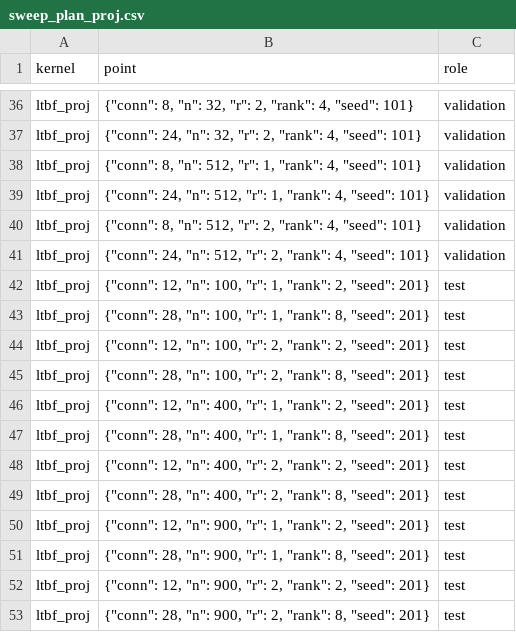
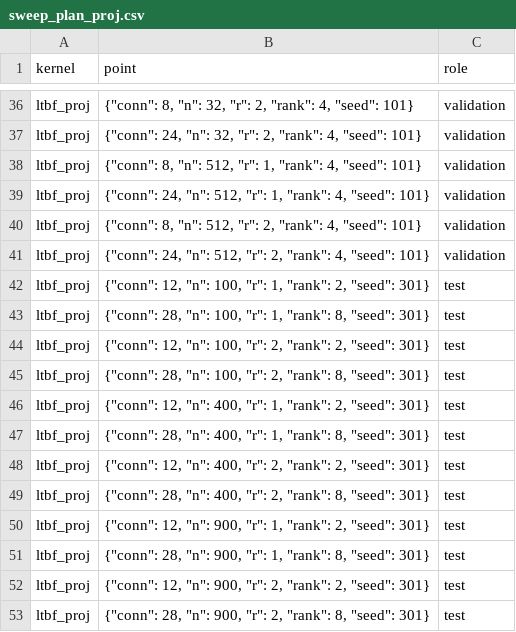
Before and after one commit to sdrangan/waveflow, a CSV file: examples/ltbf_cg_mem_dse/cpu/sweep_plan_proj.csv, drawn as a sheet; only a part is shown, gaps mark what is left out.

```diff
--- a/examples/ltbf_cg_mem_dse/cpu/sweep_plan_proj.csv
+++ b/examples/ltbf_cg_mem_dse/cpu/sweep_plan_proj.csv
@@ -41,13 +41,13 @@ ltbf_proj,"{""conn"": 8, ""n"": 512, ""r"": 2, ""rank"": 4, ""seed"": 101}",vali
 ltbf_proj,"{""conn"": 24, ""n"": 512, ""r"": 2, ""rank"": 4, ""seed"": 101}",validation
-ltbf_proj,"{""conn"": 12, ""n"": 100, ""r"": 1, ""rank"": 2, ""seed"": 201}",test
-ltbf_proj,"{""conn"": 28, ""n"": 100, ""r"": 1, ""rank"": 8, ""seed"": 201}",test
-ltbf_proj,"{""conn"": 12, ""n"": 100, ""r"": 2, ""rank"": 2, ""seed"": 201}",test
-ltbf_proj,"{""conn"": 28, ""n"": 100, ""r"": 2, ""rank"": 8, ""seed"": 201}",test
-ltbf_proj,"{""conn"": 12, ""n"": 400, ""r"": 1, ""rank"": 2, ""seed"": 201}",test
-ltbf_proj,"{""conn"": 28, ""n"": 400, ""r"": 1, ""rank"": 8, ""seed"": 201}",test
-ltbf_proj,"{""conn"": 12, ""n"": 400, ""r"": 2, ""rank"": 2, ""seed"": 201}",test
-ltbf_proj,"{""conn"": 28, ""n"": 400, ""r"": 2, ""rank"": 8, ""seed"": 201}",test
-ltbf_proj,"{""conn"": 12, ""n"": 900, ""r"": 1, ""rank"": 2, ""seed"": 201}",test
-ltbf_proj,"{""conn"": 28, ""n"": 900, ""r"": 1, ""rank"": 8, ""seed"": 201}",test
-ltbf_proj,"{""conn"": 12, ""n"": 900, ""r"": 2, ""rank"": 2, ""seed"": 201}",test
-ltbf_proj,"{""conn"": 28, ""n"": 900, ""r"": 2, ""rank"": 8, ""seed"": 201}",test
+ltbf_proj,"{""conn"": 12, ""n"": 100, ""r"": 1, ""rank"": 2, ""seed"": 301}",test
+ltbf_proj,"{""conn"": 28, ""n"": 100, ""r"": 1, ""rank"": 8, ""seed"": 301}",test
+ltbf_proj,"{""conn"": 12, ""n"": 100, ""r"": 2, ""rank"": 2, ""seed"": 301}",test
+ltbf_proj,"{""conn"": 28, ""n"": 100, ""r"": 2, ""rank"": 8, ""seed"": 301}",test
+ltbf_proj,"{""conn"": 12, ""n"": 400, ""r"": 1, ""rank"": 2, ""seed"": 301}",test
+ltbf_proj,"{""conn"": 28, ""n"": 400, ""r"": 1, ""rank"": 8, ""seed"": 301}",test
+ltbf_proj,"{""conn"": 12, ""n"": 400, ""r"": 2, ""rank"": 2, ""seed"": 301}",test
+ltbf_proj,"{""conn"": 28, ""n"": 400, ""r"": 2, ""rank"": 8, ""seed"": 301}",test
+ltbf_proj,"{""conn"": 12, ""n"": 900, ""r"": 1, ""rank"": 2, ""seed"": 301}",test
+ltbf_proj,"{""conn"": 28, ""n"": 900, ""r"": 1, ""rank"": 8, ""seed"": 301}",test
+ltbf_proj,"{""conn"": 12, ""n"": 900, ""r"": 2, ""rank"": 2, ""seed"": 301}",test
+ltbf_proj,"{""conn"": 28, ""n"": 900, ""r"": 2, ""rank"": 8, ""seed"": 301}",test
```
Also changed, not shown: examples/ltbf_cg_mem_dse/cpu/sweep_plan.csv, examples/ltbf_cg_mem_dse/cpu/sweep_plan_release.csv, 17 other files.
